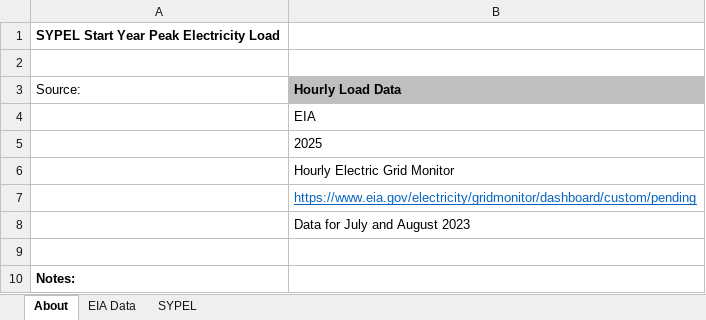
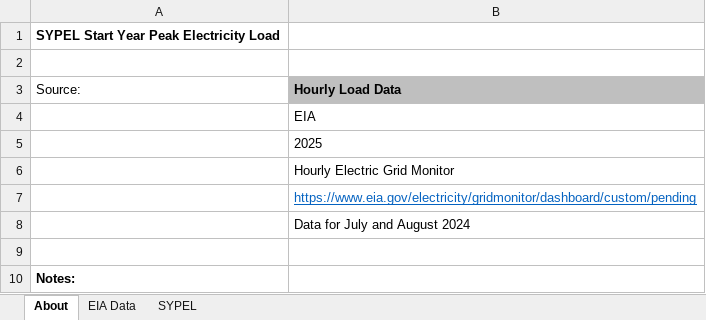
Before and after one commit to EnergyInnovation/eps-us, an Excel workbook: InputData/elec/SYPEL/Start Year Peak Electricity Load.xlsx, sheet About, drawn as a sheet; only a part is shown; values as stored, in another font and other column widths than the file's, no borders; the diff names each change by its address in the sheet, - before the commit and + after, or states it on an @@ line.

```diff
--- a/InputData/elec/SYPEL/Start Year Peak Electricity Load.xlsx (sheet About)
+++ b/InputData/elec/SYPEL/Start Year Peak Electricity Load.xlsx (sheet About)
-B8 (Hourly Load Data): Data for July and August 2023
+B8 (Hourly Load Data): Data for July and August 2024
```
Also changed, not shown: sheet EIA Data, sheet SYPEL, 1 other file.
